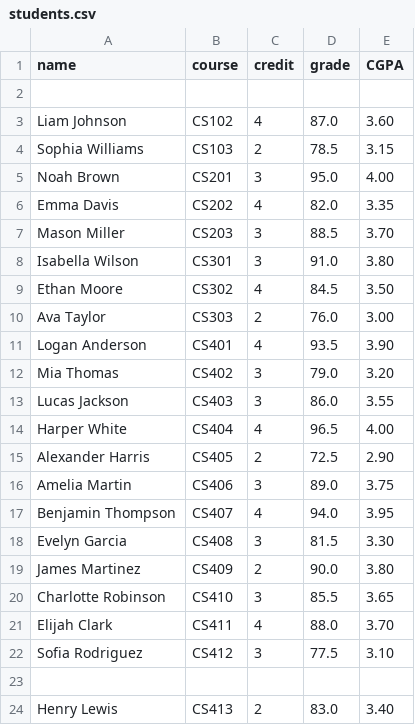
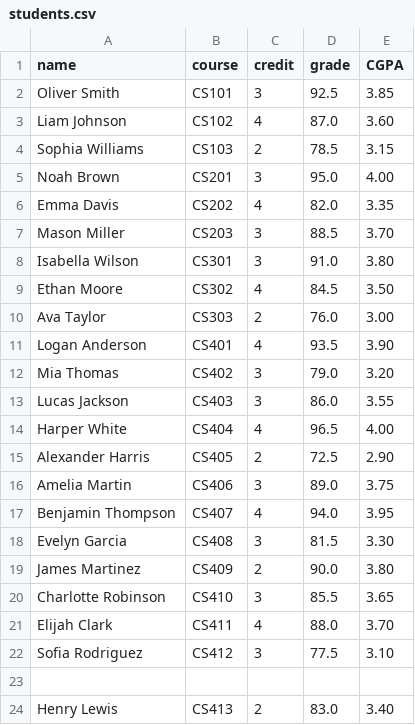
Before and after one commit to BytePhantom12/LinkedList, a CSV file: students.csv, drawn as a sheet; the diff names each change by its address in the sheet, - before the commit and + after, or states it on an @@ line.

Commit message:
added line 2

```diff
--- a/students.csv
+++ b/students.csv
-row 2: (empty)
+row 2: Oliver Smith | CS101 | 3 | 92.5 | 3.85
```
